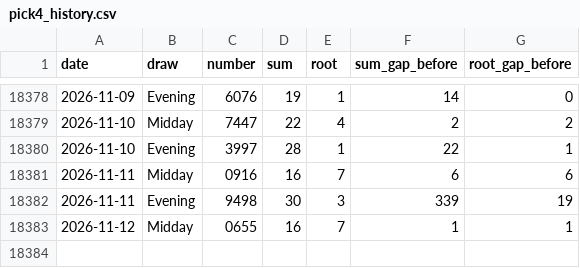
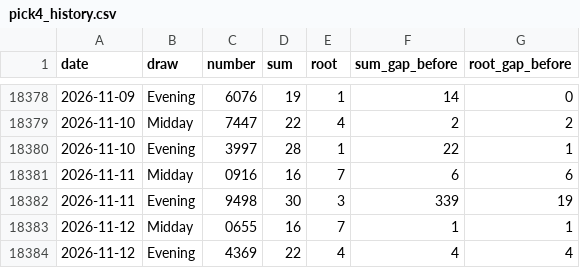
Before and after one commit to queenv405/LottoVision360, a CSV file: data/pick4_history.csv, drawn as a sheet; only a part is shown, gaps mark what is left out; the diff names each change by its address in the sheet, - before the commit and + after, or states it on an @@ line.

```diff
--- a/data/pick4_history.csv
+++ b/data/pick4_history.csv
+row 18384: 2026-11-12 | Evening | 4369 | 22 | 4 | 4 | 4
```
Also changed, not shown: data/pick3_history.csv, 3 other files.
